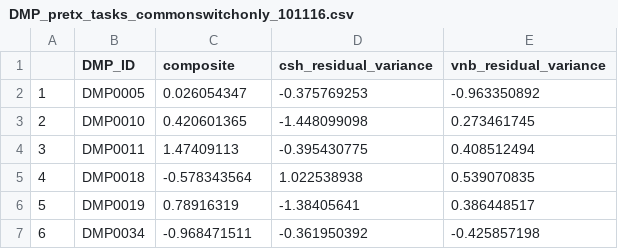
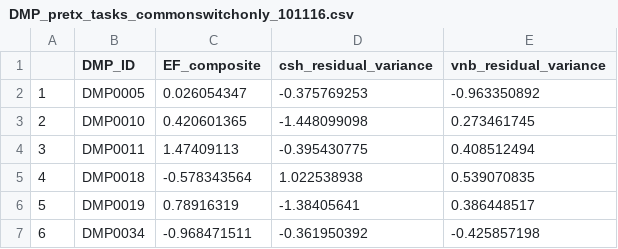
Before and after one commit to utooley/CogTrain, a CSV file: DMP_pretx_tasks_commonswitchonly_101116.csv, drawn as a sheet; only a part is shown.

```diff
--- a/DMP_pretx_tasks_commonswitchonly_101116.csv
+++ b/DMP_pretx_tasks_commonswitchonly_101116.csv
@@ -1,2 +1,2 @@
-,DMP_ID,composite,csh_residual_variance,vnb_residual_variance
+,DMP_ID,EF_composite,csh_residual_variance,vnb_residual_variance
 1,DMP0005,0.026054347,-0.375769253,-0.963350892
```
Also changed, not shown: 1 other file.
